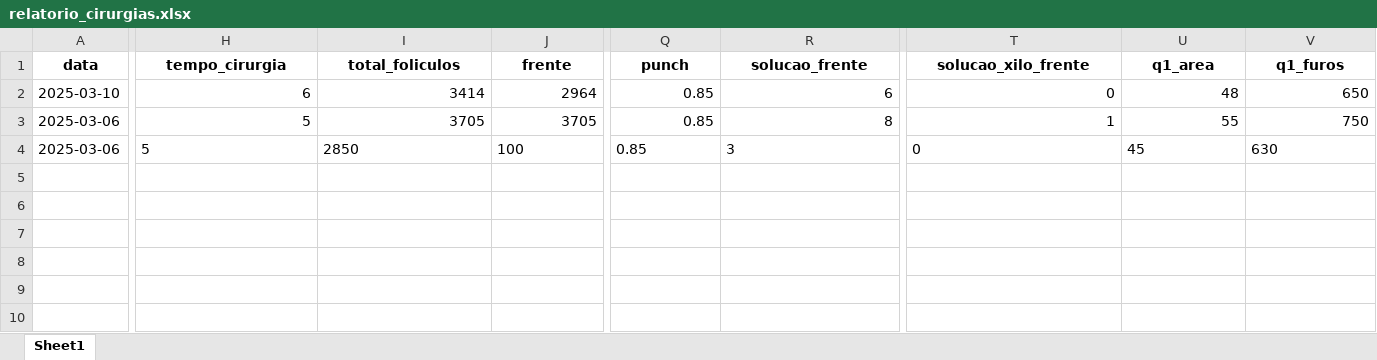
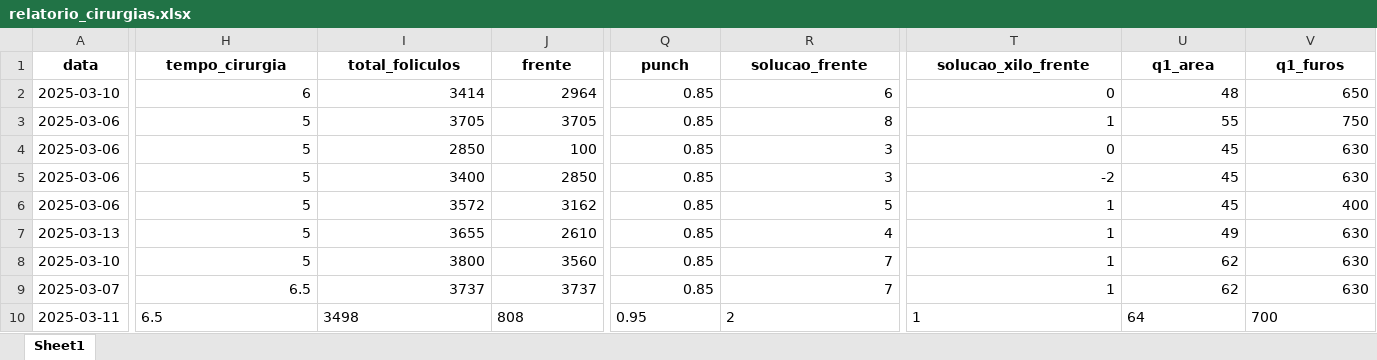
Before and after one commit to tubasile-alt/CapillaryTracker, an Excel workbook: attached_assets/relatorio_cirurgias.xlsx, sheet Sheet1, drawn as a sheet; only a part is shown, gaps mark what is left out; values as stored, in another font and other column widths than the file's, no borders; rows hold the shown columns only; the diff covers the shown part only; the diff names each change by its address in the sheet, - before the commit and + after, or states it on an @@ line.

```diff
--- a/attached_assets/relatorio_cirurgias.xlsx (sheet Sheet1)
+++ b/attached_assets/relatorio_cirurgias.xlsx (sheet Sheet1)
-H4:J4 alignment: left
+H4:J4 alignment: right
-Q4:R4 alignment: left
+Q4:R4 alignment: right
-T4:V4 alignment: left
+T4:V4 alignment: right
+row 5: 2025-03-06 | 5 | 3400 | 2850 | 0.85 | 3 | -2 | 45 | 630
+row 6: 2025-03-06 | 5 | 3572 | 3162 | 0.85 | 5 | 1 | 45 | 400
+row 7: 2025-03-13 | 5 | 3655 | 2610 | 0.85 | 4 | 1 | 49 | 630
+row 8: 2025-03-10 | 5 | 3800 | 3560 | 0.85 | 7 | 1 | 62 | 630
+row 9: 2025-03-07 | 6.5 | 3737 | 3737 | 0.85 | 7 | 1 | 62 | 630
+row 10: 2025-03-11 | 6.5 | 3498 | 808 | 0.95 | 2 | 1 | 64 | 700
```
Also changed, not shown: cell formats elsewhere in this sheet, 2 other files.
